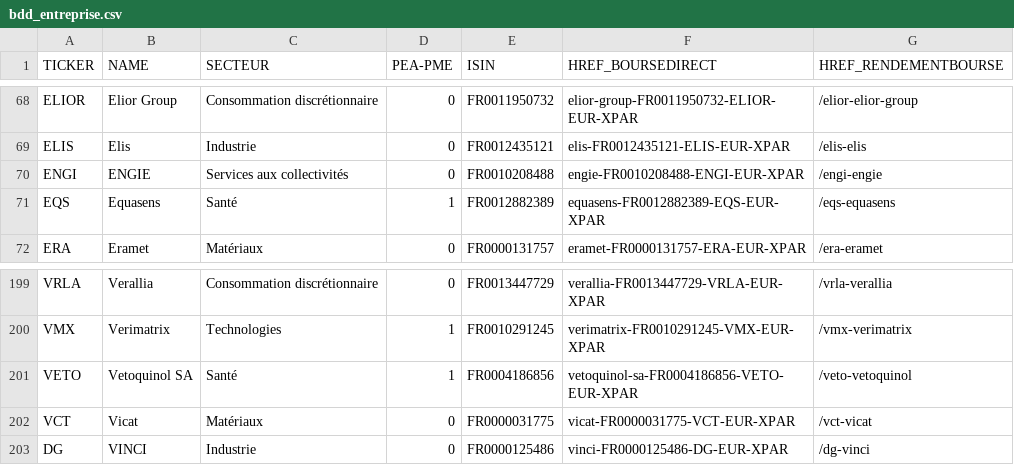
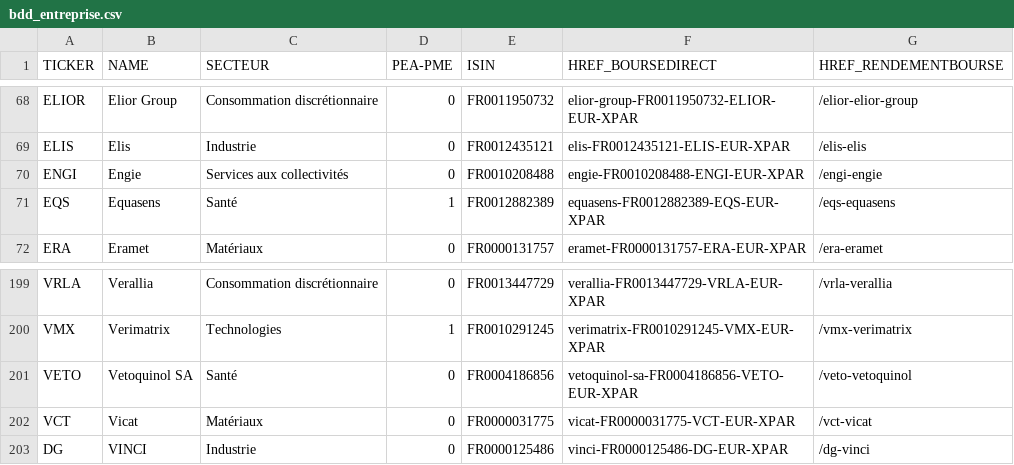
Before and after one commit to PAVfr/DataBourse, a CSV file: bdd_entreprise.csv, drawn as a sheet; only a part is shown, gaps mark what is left out; the diff covers the shown part only.

```diff
--- a/bdd_entreprise.csv
+++ b/bdd_entreprise.csv
@@ -69,3 +69,3 @@ ELIOR,Elior Group,Consommation discrétionnaire,0,FR0011950732,elior-group-FR001
 ELIS,Elis,Industrie,0,FR0012435121,elis-FR0012435121-ELIS-EUR-XPAR,/elis-elis
-ENGI,ENGIE,Services aux collectivités,0,FR0010208488,engie-FR0010208488-ENGI-EUR-XPAR,/engi-engie
+ENGI,Engie,Services aux collectivités,0,FR0010208488,engie-FR0010208488-ENGI-EUR-XPAR,/engi-engie
 EQS,Equasens,Santé,1,FR0012882389,equasens-FR0012882389-EQS-EUR-XPAR,/eqs-equasens
@@ -200,3 +200,3 @@ VRLA,Verallia,Consommation discrétionnaire,0,FR0013447729,verallia-FR0013447729
 VMX,Verimatrix,Technologies,1,FR0010291245,verimatrix-FR0010291245-VMX-EUR-XPAR,/vmx-verimatrix
-VETO,Vetoquinol SA,Santé,1,FR0004186856,vetoquinol-sa-FR0004186856-VETO-EUR-XPAR,/veto-vetoquinol
+VETO,Vetoquinol SA,Santé,0,FR0004186856,vetoquinol-sa-FR0004186856-VETO-EUR-XPAR,/veto-vetoquinol
 VCT,Vicat,Matériaux,0,FR0000031775,vicat-FR0000031775-VCT-EUR-XPAR,/vct-vicat
```
Also changed, not shown: 8 edited cells elsewhere in this file, bdd_dividende.csv, 2 other files.
